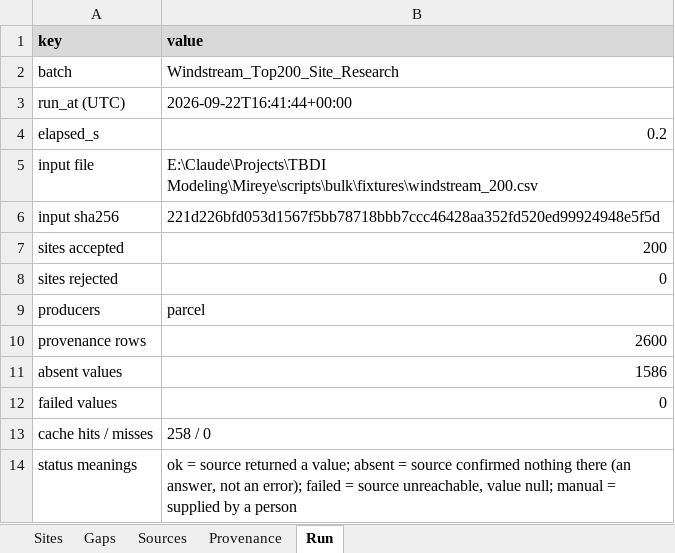
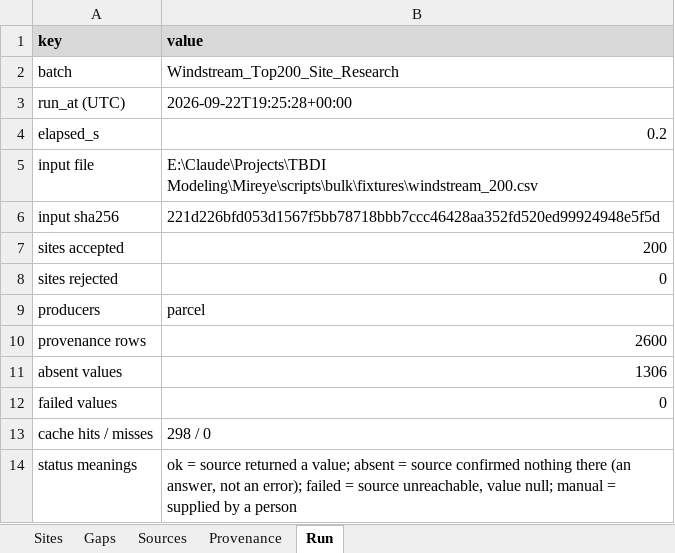
Before and after one commit to tucker-o-adams/Bulk_Site_Research, an Excel workbook: Outputs/windstream-200/Windstream_Top200_Site_Research.xlsx, sheet Run, drawn as a sheet; values as stored, in another font and other column widths than the file's, no borders; the diff names each change by its address in the sheet, - before the commit and + after, or states it on an @@ line.

```diff
--- a/Outputs/windstream-200/Windstream_Top200_Site_Research.xlsx (sheet Run)
+++ b/Outputs/windstream-200/Windstream_Top200_Site_Research.xlsx (sheet Run)
-B3 (value): 2026-09-22T16:41:44+00:00
+B3 (value): 2026-09-22T19:25:28+00:00
-B11 (value): 1586
+B11 (value): 1306
-B13 (value): 258 / 0
+B13 (value): 298 / 0
```
Also changed, not shown: sheet Provenance, sheet Gaps, sheet Sites, sheet Sources, 8 other files.
